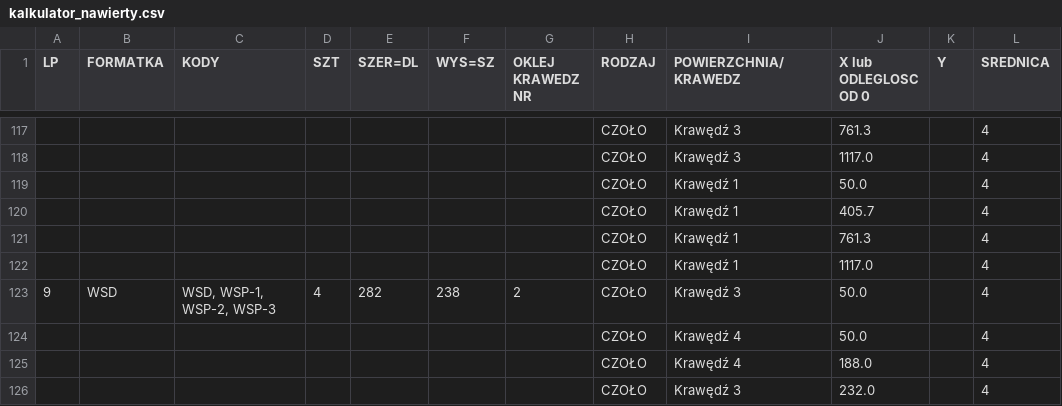
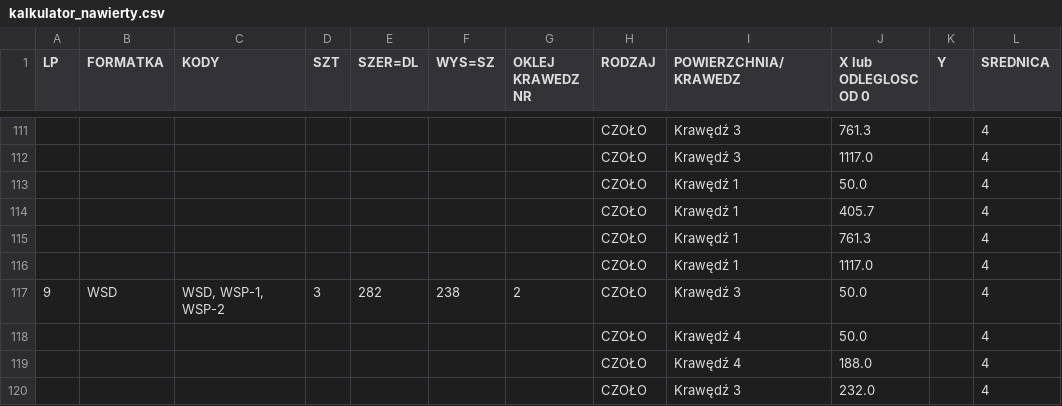
Before and after one commit to toboche/home-furniture, a CSV file: kuchnia/wyniki/kalkulator_nawierty.csv, drawn as a sheet; only a part is shown, gaps mark what is left out; addresses are those after the commit; the diff covers the shown part only; the diff names each change by its address in the sheet, - before the commit and + after, or states it on an @@ line.

```diff
--- a/kuchnia/wyniki/kalkulator_nawierty.csv
+++ b/kuchnia/wyniki/kalkulator_nawierty.csv
-C117 (KODY): WSD, WSP-1, WSP-2, WSP-3
+C117 (KODY): WSD, WSP-1, WSP-2
-D117 (SZT): 4
+D117 (SZT): 3
```
Also changed, not shown: 6 removed rows and 12 edited cells elsewhere in this file, kuchnia/wyniki/formatki.csv, 8 other files.
